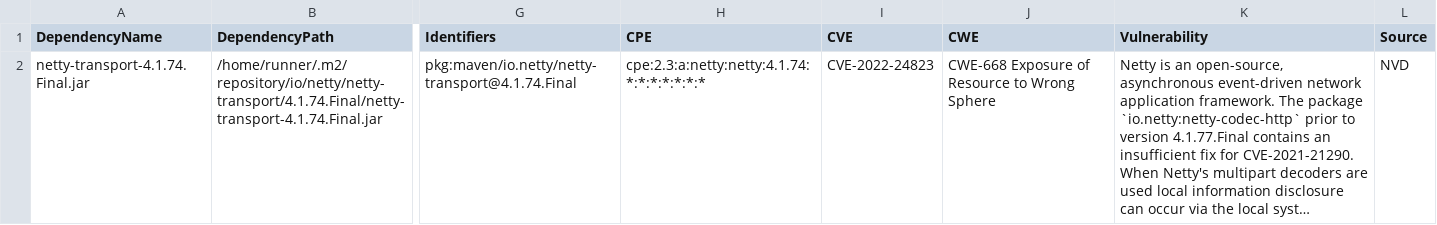
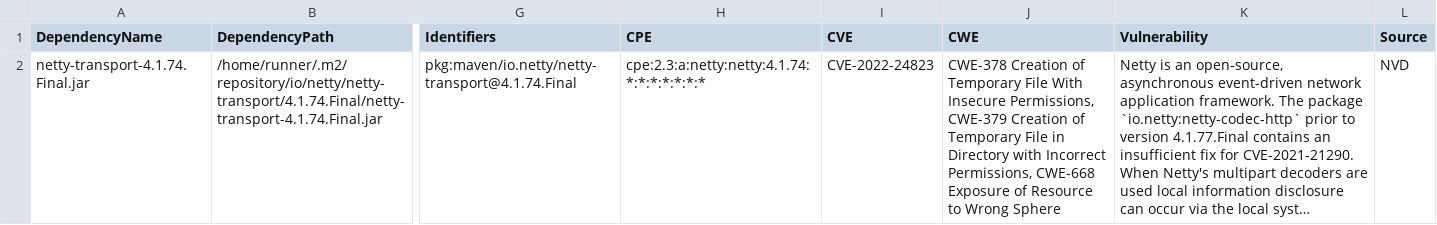
Before and after one commit to piotr-yuxuan/ephemeral-server, a CSV file: doc/known-vulnerabilities.csv, drawn as a sheet; only a part is shown, gaps mark what is left out; long unchanged cells end in …; the diff names each change by its address in the sheet, - before the commit and + after, or states it on an @@ line.

Commit message:
Update known vulnerabilities

```diff
--- a/doc/known-vulnerabilities.csv
+++ b/doc/known-vulnerabilities.csv
-J2 (CWE): CWE-668 Exposure…
+J2 (CWE): CWE-378 Creation of Temporary File With Insecure Permissions, CWE-379 Creation of Temporary File in Directory with Incorrect Permissions, CWE-668 Exposure…
```
